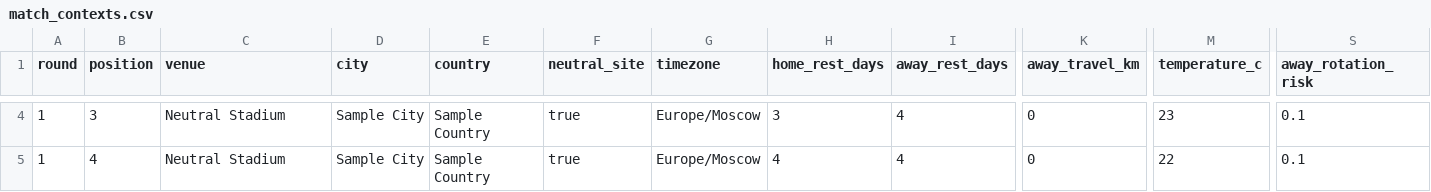
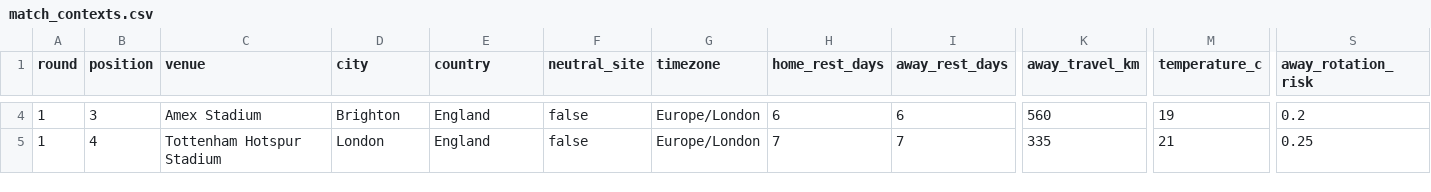
Before and after one commit to kappapr1der/brucebetheadquarters-3000-, a CSV file: examples/match_contexts.csv, drawn as a sheet; only a part is shown, gaps mark what is left out; the diff covers the shown part only; the diff names each change by its address in the sheet, - before the commit and + after, or states it on an @@ line.

```diff
--- a/examples/match_contexts.csv
+++ b/examples/match_contexts.csv
-C4 (venue): Neutral Stadium
+C4 (venue): Amex Stadium
-D4 (city): Sample City
+D4 (city): Brighton
-E4:E5 (country): Sample Country
+E4:E5 (country): England
-F4:F5 (neutral_site): true
+F4:F5 (neutral_site): false
-G4:G5 (timezone): Europe/Moscow
+G4:G5 (timezone): Europe/London
-H4 (home_rest_days): 3
+H4 (home_rest_days): 6
-I4 (away_rest_days): 4
+I4 (away_rest_days): 6
-K4 (away_travel_km): 0
+K4 (away_travel_km): 560
-M4 (temperature_c): 23
+M4 (temperature_c): 19
-S4 (away_rotation_risk): 0.1
+S4 (away_rotation_risk): 0.2
-C5 (venue): Neutral Stadium
+C5 (venue): Tottenham Hotspur Stadium
-D5 (city): Sample City
+D5 (city): London
-H5 (home_rest_days): 4
+H5 (home_rest_days): 7
-I5 (away_rest_days): 4
+I5 (away_rest_days): 7
-K5 (away_travel_km): 0
+K5 (away_travel_km): 335
-M5 (temperature_c): 22
+M5 (temperature_c): 21
-S5 (away_rotation_risk): 0.1
+S5 (away_rotation_risk): 0.25
```
Also changed, not shown: 33 edited cells elsewhere in this file, examples/match_assessments.csv, examples/match_odds.csv, 9 other files.
